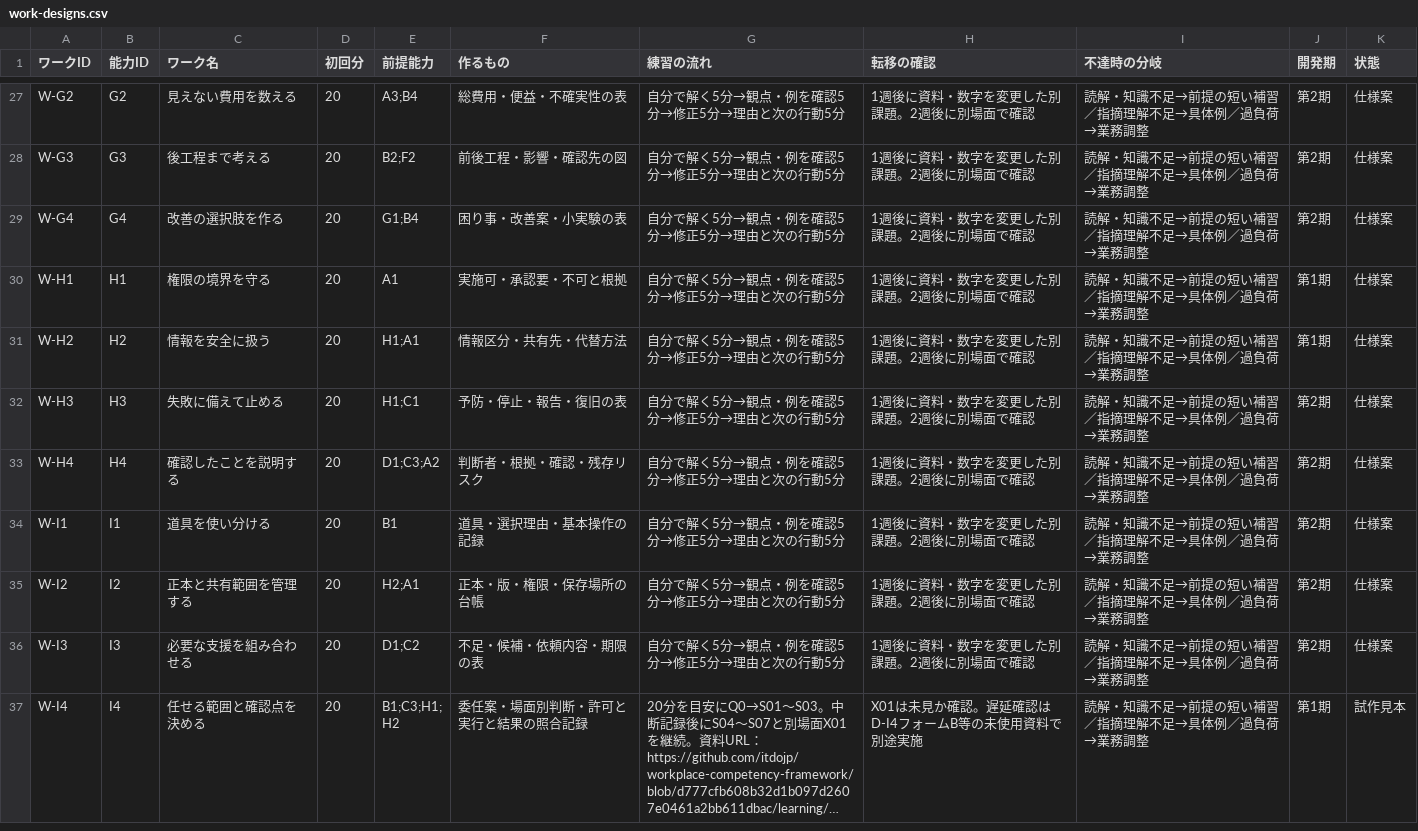
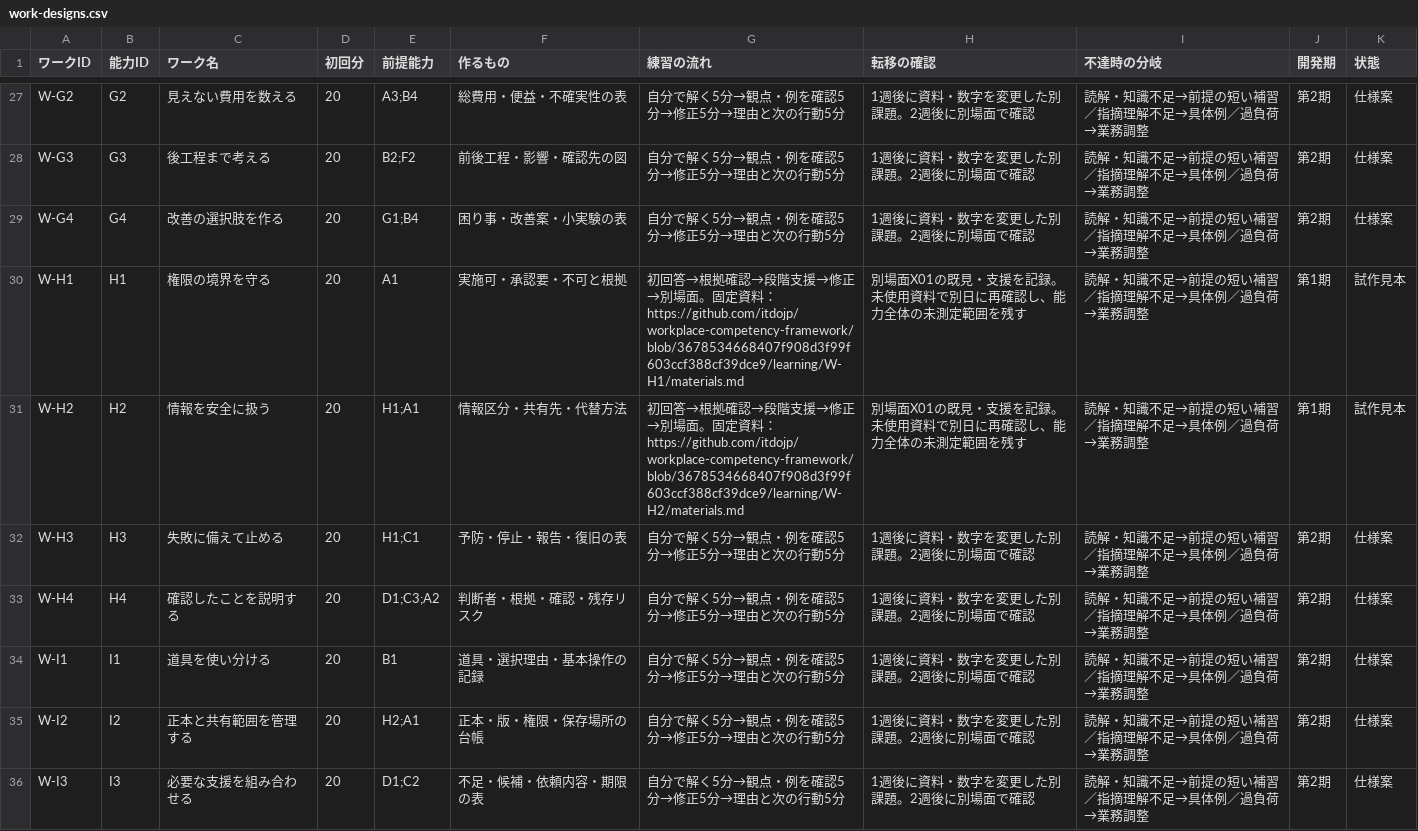
Before and after one commit to itdojp/workplace-competency-framework, a CSV file: learning/work-designs.csv, drawn as a sheet; only a part is shown, gaps mark what is left out; the shorter side is filled out with more unchanged rows; long unchanged cells end in ….

Commit message:
feat: connect competency coverage and role requirements to protection materials

```diff
--- a/learning/work-designs.csv
+++ b/learning/work-designs.csv
@@ -29,4 +29,4 @@ W-G3,G3,後工程まで考える,20,B2;F2,前後工程・影響・確認先の
 W-G4,G4,改善の選択肢を作る,20,G1;B4,困り事・改善案・小実験の表,自分で解く5分→観点・例を確認5分→修正5分→理由と次の行動5分,1週後に資料・数字を変更した別課題。2週後に別場面で確認,読解・知識不足→前提の短い補習／指摘理解不足→具体例／過負荷→業務調整,第2期,仕様案
-W-H1,H1,権限の境界を守る,20,A1,実施可・承認要・不可と根拠,自分で解く5分→観点・例を確認5分→修正5分→理由と次の行動5分,1週後に資料・数字を変更した別課題。2週後に別場面で確認,読解・知識不足→前提の短い補習／指摘理解不足→具体例／過負荷→業務調整,第1期,仕様案
-W-H2,H2,情報を安全に扱う,20,H1;A1,情報区分・共有先・代替方法,自分で解く5分→観点・例を確認5分→修正5分→理由と次の行動5分,1週後に資料・数字を変更した別課題。2週後に別場面で確認,読解・知識不足→前提の短い補習／指摘理解不足→具体例／過負荷→業務調整,第1期,仕様案
+W-H1,H1,権限の境界を守る,20,A1,実施可・承認要・不可と根拠,初回答→根拠確認→段階支援→修正→別場面。固定資料： https://github.com/itdojp/workplace-competency-framework/blob/3678534668407f908d3f99f603ccf388cf39dce9/learning/W-H1/materials.md,別場面X01の既見・支援を記録。未使用資料で別日に再確認し、能力全体の未測定範囲を残す,読解・知識不足→前提の短い補習／指摘理解不足→具体例／過負荷→業務調整,第1期,試作見本
+W-H2,H2,情報を安全に扱う,20,H1;A1,情報区分・共有先・代替方法,初回答→根拠確認→段階支援→修正→別場面。固定資料： https://github.com/itdojp/workplace-competency-framework/blob/3678534668407f908d3f99f603ccf388cf39dce9/learning/W-H2/materials.md,別場面X01の既見・支援を記録。未使用資料で別日に再確認し、能力全体の未測定範囲を残す,読解・知識不足→前提の短い補習／指摘理解不足→具体例／過負荷→業務調整,第1期,試作見本
 W-H3,H3,失敗に備えて止める,20,H1;C1,予防・停止・報告・復旧の表,自分で解く5分→観点・例を確認5分→修正5分→理由と次の行動5分,1週後に資料・数字を変更した別課題。2週後に別場面で確認,読解・知識不足→前提の短い補習／指摘理解不足→具体例／過負荷→業務調整,第2期,仕様案
```
Also changed, not shown: assessment/design/integrated-cases.csv, 7 other files.
